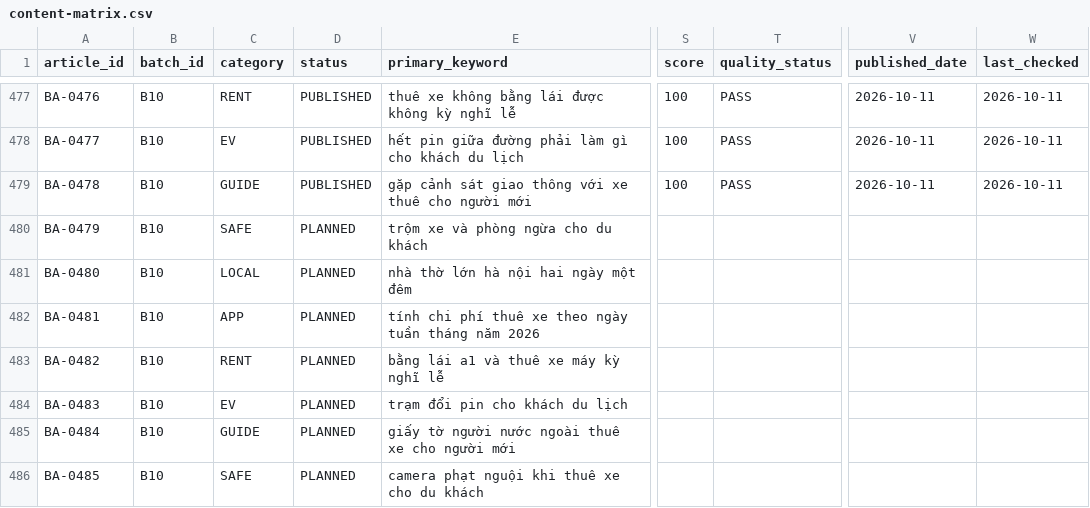
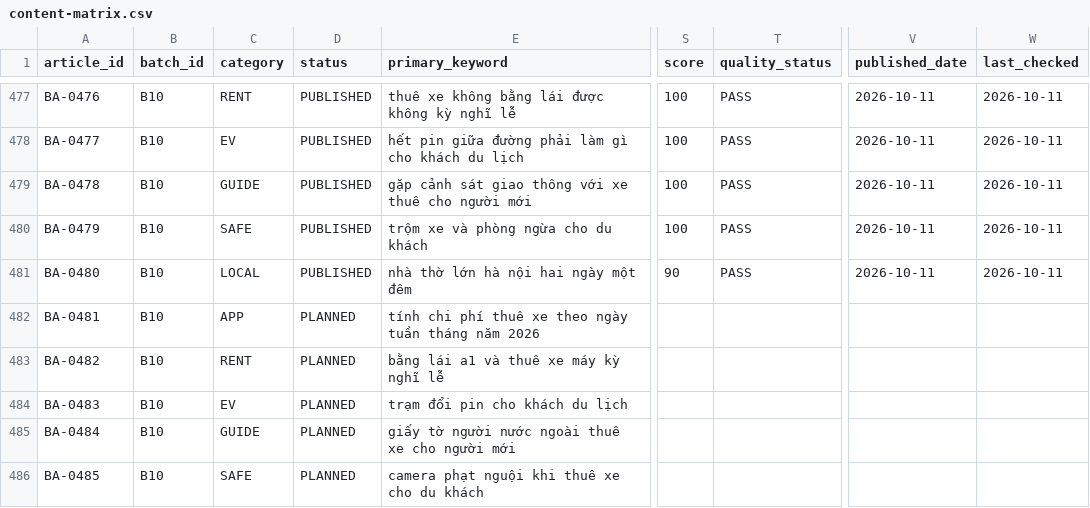
Before and after one commit to thuexemayhanoi/aichatbot, a CSV file: data/blog/content-matrix.csv, drawn as a sheet; only a part is shown, gaps mark what is left out; the diff names each change by its address in the sheet, - before the commit and + after, or states it on an @@ line.

Commit message:
factory: publish [BA-0479,BA-0480] new chunk (2-article micro batch) [skip ci]

```diff
--- a/data/blog/content-matrix.csv
+++ b/data/blog/content-matrix.csv
-D480:D481 (status): PLANNED
+D480:D481 (status): PUBLISHED
-S480 (score): (empty)
+S480 (score): 100
-T480:T481 (quality_status): (empty)
+T480:T481 (quality_status): PASS
-V480:V481 (published_date): (empty)
+V480:V481 (published_date): 2026-10-11
-W480:W481 (last_checked): (empty)
+W480:W481 (last_checked): 2026-10-11
-S481 (score): (empty)
+S481 (score): 90
```
Also changed, not shown: 19 other files.
